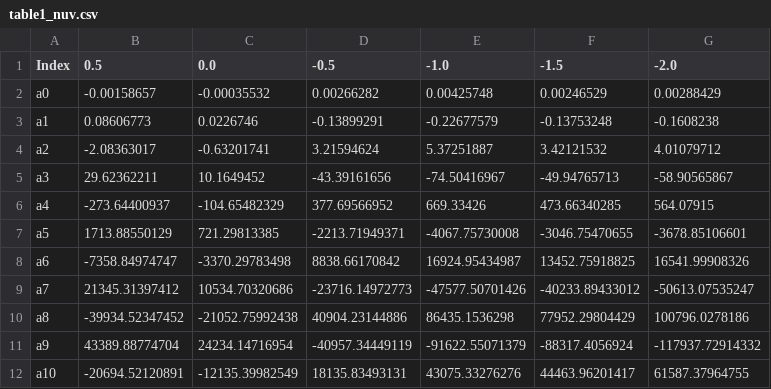
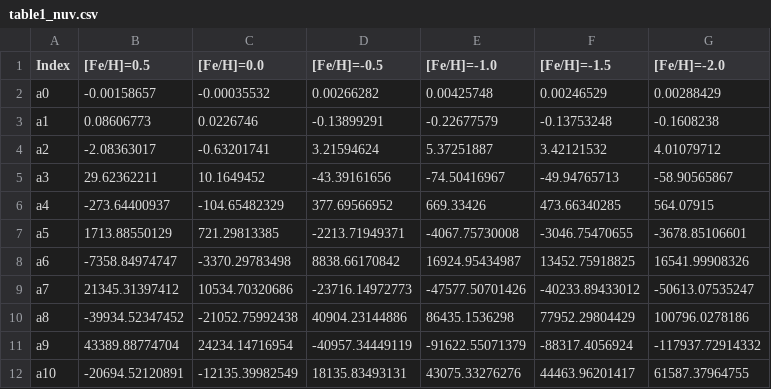
Before and after one commit to AstroSong/UVphotosphere, a CSV file: table1_nuv.csv, drawn as a sheet.

Commit message:
Update table1_nuv.csv

```diff
--- a/table1_nuv.csv
+++ b/table1_nuv.csv
@@ -1,2 +1,2 @@
-Index,0.5,0.0,-0.5,-1.0,-1.5,-2.0
+Index,[Fe/H]=0.5,[Fe/H]=0.0,[Fe/H]=-0.5,[Fe/H]=-1.0,[Fe/H]=-1.5,[Fe/H]=-2.0
 a0,-0.00158657,-0.00035532,0.00266282,0.00425748,0.00246529,0.00288429
```
